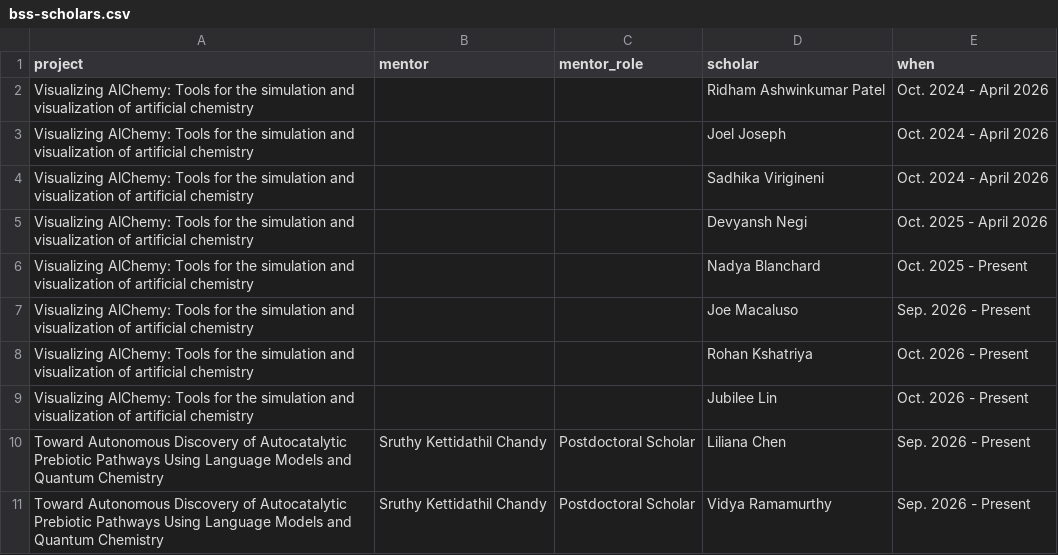
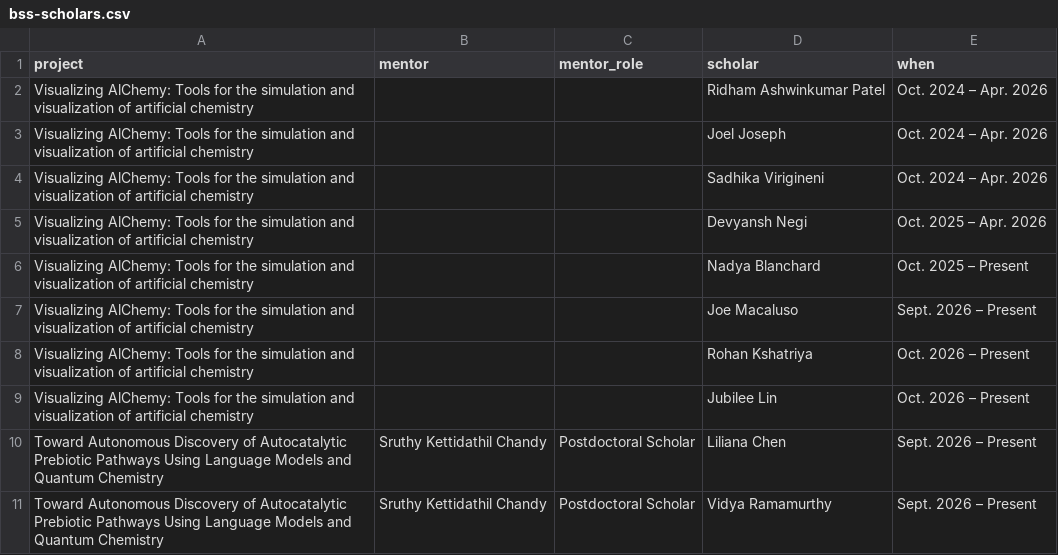
Before and after one commit to colemathis/CM-CV, a CSV file: data/bss-scholars.csv, drawn as a sheet.

```diff
--- a/data/bss-scholars.csv
+++ b/data/bss-scholars.csv
@@ -1,11 +1,11 @@
 project,mentor,mentor_role,scholar,when
-Visualizing AlChemy: Tools for the simulation and visualization of artificial chemistry,,,Ridham Ashwinkumar Patel,Oct. 2024 - April 2026
-Visualizing AlChemy: Tools for the simulation and visualization of artificial chemistry,,,Joel Joseph,Oct. 2024 - April 2026
-Visualizing AlChemy: Tools for the simulation and visualization of artificial chemistry,,,Sadhika Virigineni,Oct. 2024 - April 2026
-Visualizing AlChemy: Tools for the simulation and visualization of artificial chemistry,,,Devyansh Negi,Oct. 2025 - April 2026
-Visualizing AlChemy: Tools for the simulation and visualization of artificial chemistry,,,Nadya Blanchard,Oct. 2025 - Present
-Visualizing AlChemy: Tools for the simulation and visualization of artificial chemistry,,,Joe Macaluso,Sep. 2026 - Present
-Visualizing AlChemy: Tools for the simulation and visualization of artificial chemistry,,,Rohan Kshatriya,Oct. 2026 - Present
-Visualizing AlChemy: Tools for the simulation and visualization of artificial chemistry,,,Jubilee Lin,Oct. 2026 - Present
-Toward Autonomous Discovery of Autocatalytic Prebiotic Pathways Using Language Models and Quantum Chemistry,Sruthy Kettidathil Chandy,Postdoctoral Scholar,Liliana Chen,Sep. 2026 - Present
-Toward Autonomous Discovery of Autocatalytic Prebiotic Pathways Using Language Models and Quantum Chemistry,Sruthy Kettidathil Chandy,Postdoctoral Scholar,Vidya Ramamurthy,Sep. 2026 - Present
+Visualizing AlChemy: Tools for the simulation and visualization of artificial chemistry,,,Ridham Ashwinkumar Patel,Oct. 2024 – Apr. 2026
+Visualizing AlChemy: Tools for the simulation and visualization of artificial chemistry,,,Joel Joseph,Oct. 2024 – Apr. 2026
+Visualizing AlChemy: Tools for the simulation and visualization of artificial chemistry,,,Sadhika Virigineni,Oct. 2024 – Apr. 2026
+Visualizing AlChemy: Tools for the simulation and visualization of artificial chemistry,,,Devyansh Negi,Oct. 2025 – Apr. 2026
+Visualizing AlChemy: Tools for the simulation and visualization of artificial chemistry,,,Nadya Blanchard,Oct. 2025 – Present
+Visualizing AlChemy: Tools for the simulation and visualization of artificial chemistry,,,Joe Macaluso,Sept. 2026 – Present
+Visualizing AlChemy: Tools for the simulation and visualization of artificial chemistry,,,Rohan Kshatriya,Oct. 2026 – Present
+Visualizing AlChemy: Tools for the simulation and visualization of artificial chemistry,,,Jubilee Lin,Oct. 2026 – Present
+Toward Autonomous Discovery of Autocatalytic Prebiotic Pathways Using Language Models and Quantum Chemistry,Sruthy Kettidathil Chandy,Postdoctoral Scholar,Liliana Chen,Sept. 2026 – Present
+Toward Autonomous Discovery of Autocatalytic Prebiotic Pathways Using Language Models and Quantum Chemistry,Sruthy Kettidathil Chandy,Postdoctoral Scholar,Vidya Ramamurthy,Sept. 2026 – Present
```
Also changed, not shown: data/grant.csv, data/mentorship.csv, 8 other files.
